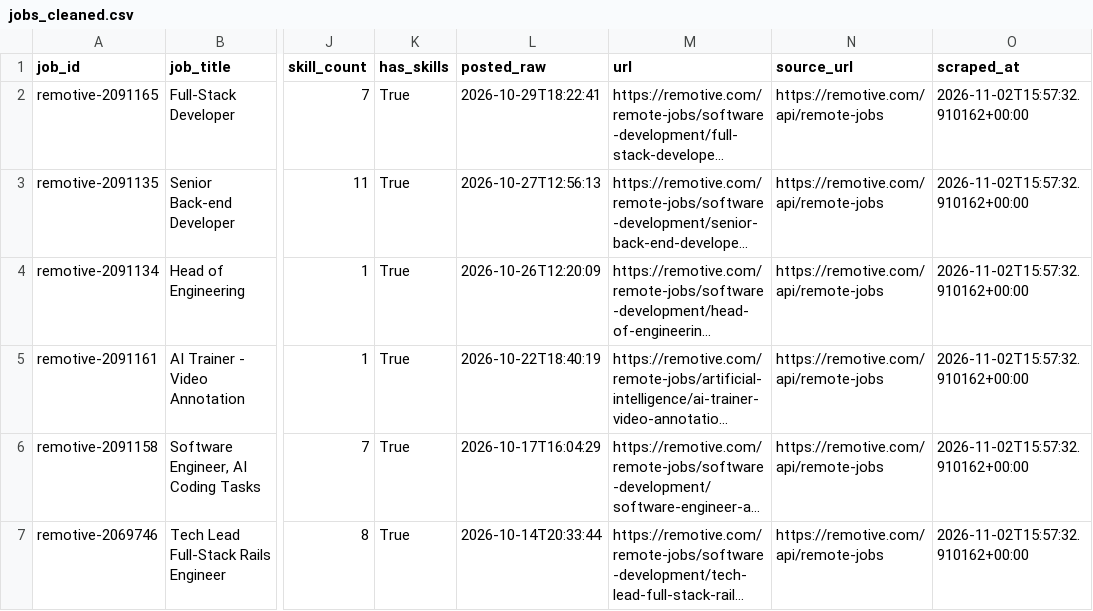
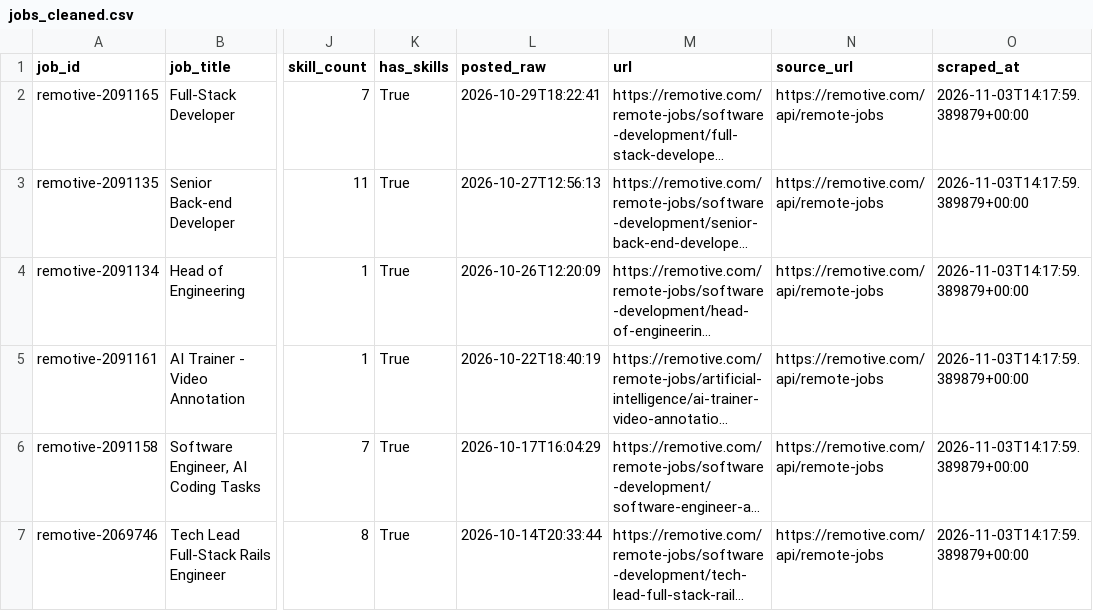
Before and after one commit to AnthonyNgata/job-market-scraper, a CSV file: data/cleaned/jobs_cleaned.csv, drawn as a sheet; only a part is shown, gaps mark what is left out; long unchanged cells end in …; the diff covers the shown part only; the diff names each change by its address in the sheet, - before the commit and + after, or states it on an @@ line.

```diff
--- a/data/cleaned/jobs_cleaned.csv
+++ b/data/cleaned/jobs_cleaned.csv
-O2:O7 (scraped_at): 2026-11-02T15:57:32.910162+00:00
+O2:O7 (scraped_at): 2026-11-03T14:17:59.389879+00:00
```
Also changed, not shown: 2 removed rows and 4 edited cells elsewhere in this file, 2 other files.
